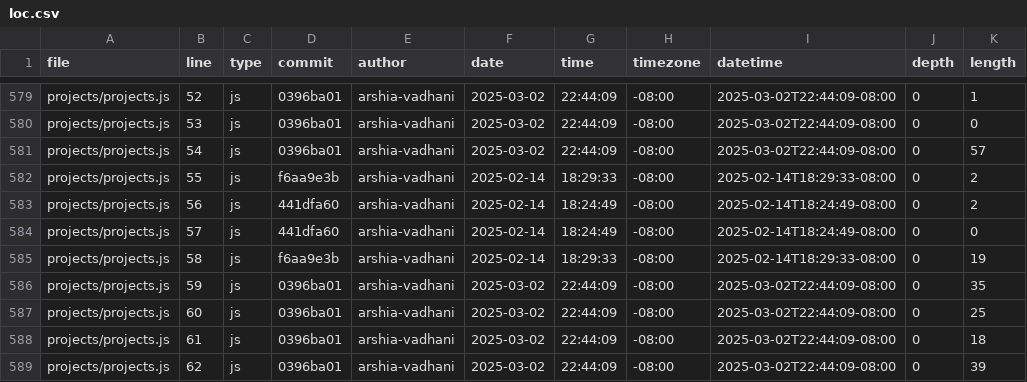
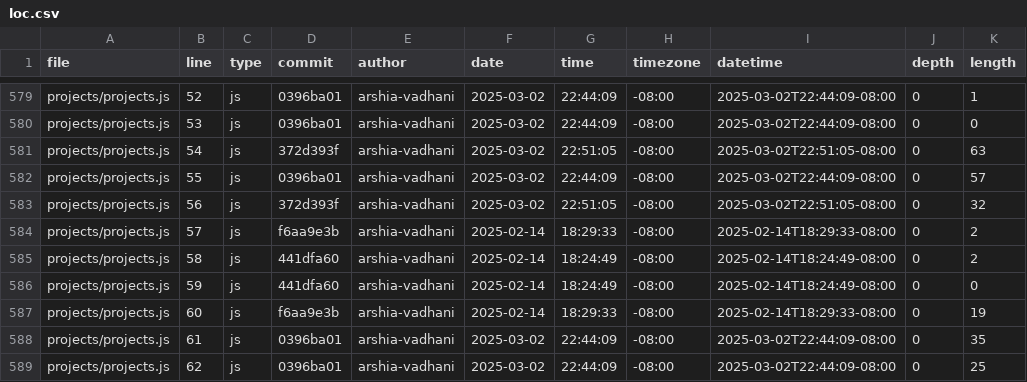
Before and after one commit to arshia-vadhani/portfolio, a CSV file: meta/loc.csv, drawn as a sheet; only a part is shown, gaps mark what is left out; the diff covers the shown part only.

```diff
--- a/meta/loc.csv
+++ b/meta/loc.csv
@@ -580,10 +580,10 @@ projects/projects.js,52,js,0396ba01,arshia-vadhani,2025-03-02,22:44:09,-08:00,20
 projects/projects.js,53,js,0396ba01,arshia-vadhani,2025-03-02,22:44:09,-08:00,2025-03-02T22:44:09-08:00,0,0
-projects/projects.js,54,js,0396ba01,arshia-vadhani,2025-03-02,22:44:09,-08:00,2025-03-02T22:44:09-08:00,0,57
-projects/projects.js,55,js,f6aa9e3b,arshia-vadhani,2025-02-14,18:29:33,-08:00,2025-02-14T18:29:33-08:00,0,2
-projects/projects.js,56,js,441dfa60,arshia-vadhani,2025-02-14,18:24:49,-08:00,2025-02-14T18:24:49-08:00,0,2
-projects/projects.js,57,js,441dfa60,arshia-vadhani,2025-02-14,18:24:49,-08:00,2025-02-14T18:24:49-08:00,0,0
-projects/projects.js,58,js,f6aa9e3b,arshia-vadhani,2025-02-14,18:29:33,-08:00,2025-02-14T18:29:33-08:00,0,19
-projects/projects.js,59,js,0396ba01,arshia-vadhani,2025-03-02,22:44:09,-08:00,2025-03-02T22:44:09-08:00,0,35
-projects/projects.js,60,js,0396ba01,arshia-vadhani,2025-03-02,22:44:09,-08:00,2025-03-02T22:44:09-08:00,0,25
-projects/projects.js,61,js,0396ba01,arshia-vadhani,2025-03-02,22:44:09,-08:00,2025-03-02T22:44:09-08:00,0,18
-projects/projects.js,62,js,0396ba01,arshia-vadhani,2025-03-02,22:44:09,-08:00,2025-03-02T22:44:09-08:00,0,39
+projects/projects.js,54,js,372d393f,arshia-vadhani,2025-03-02,22:51:05,-08:00,2025-03-02T22:51:05-08:00,0,63
+projects/projects.js,55,js,0396ba01,arshia-vadhani,2025-03-02,22:44:09,-08:00,2025-03-02T22:44:09-08:00,0,57
+projects/projects.js,56,js,372d393f,arshia-vadhani,2025-03-02,22:51:05,-08:00,2025-03-02T22:51:05-08:00,0,32
+projects/projects.js,57,js,f6aa9e3b,arshia-vadhani,2025-02-14,18:29:33,-08:00,2025-02-14T18:29:33-08:00,0,2
+projects/projects.js,58,js,441dfa60,arshia-vadhani,2025-02-14,18:24:49,-08:00,2025-02-14T18:24:49-08:00,0,2
+projects/projects.js,59,js,441dfa60,arshia-vadhani,2025-02-14,18:24:49,-08:00,2025-02-14T18:24:49-08:00,0,0
+projects/projects.js,60,js,f6aa9e3b,arshia-vadhani,2025-02-14,18:29:33,-08:00,2025-02-14T18:29:33-08:00,0,19
+projects/projects.js,61,js,0396ba01,arshia-vadhani,2025-03-02,22:44:09,-08:00,2025-03-02T22:44:09-08:00,0,35
+projects/projects.js,62,js,0396ba01,arshia-vadhani,2025-03-02,22:44:09,-08:00,2025-03-02T22:44:09-08:00,0,25
```
Also changed, not shown: 3 added rows and 118 edited cells elsewhere in this file.
